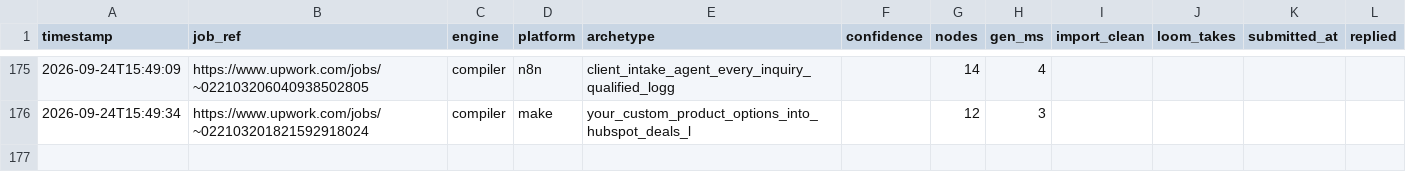
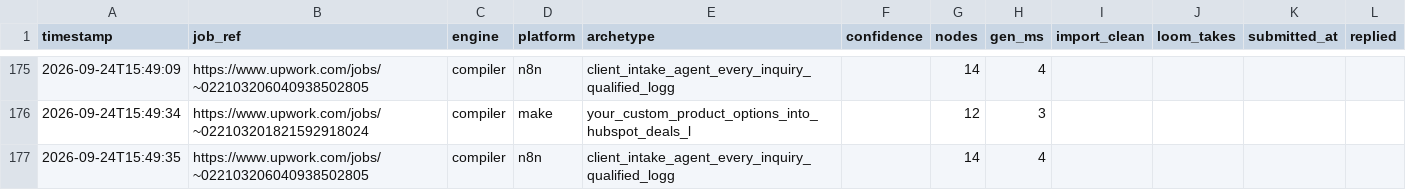
Before and after one commit to adverosolutions/AdveroSolutions, a CSV file: Coding/upwork-workflow-generator/runs.csv, drawn as a sheet; only a part is shown, gaps mark what is left out; the diff names each change by its address in the sheet, - before the commit and + after, or states it on an @@ line.

Commit message:
Vault: your_leads_into_zoho_crm_enriched_deduped_follow via compiler engine
Committed automatically after a generation run.

```diff
--- a/Coding/upwork-workflow-generator/runs.csv
+++ b/Coding/upwork-workflow-generator/runs.csv
+row 177: 2026-09-24T15:49:35 | https://www.upwork.com/jobs/~022103206040938502805 | compiler | n8n | client_intake_agent_every_inquiry_qualified_logg |  | 14 | 4
```
Also changed, not shown: 4 other files.
